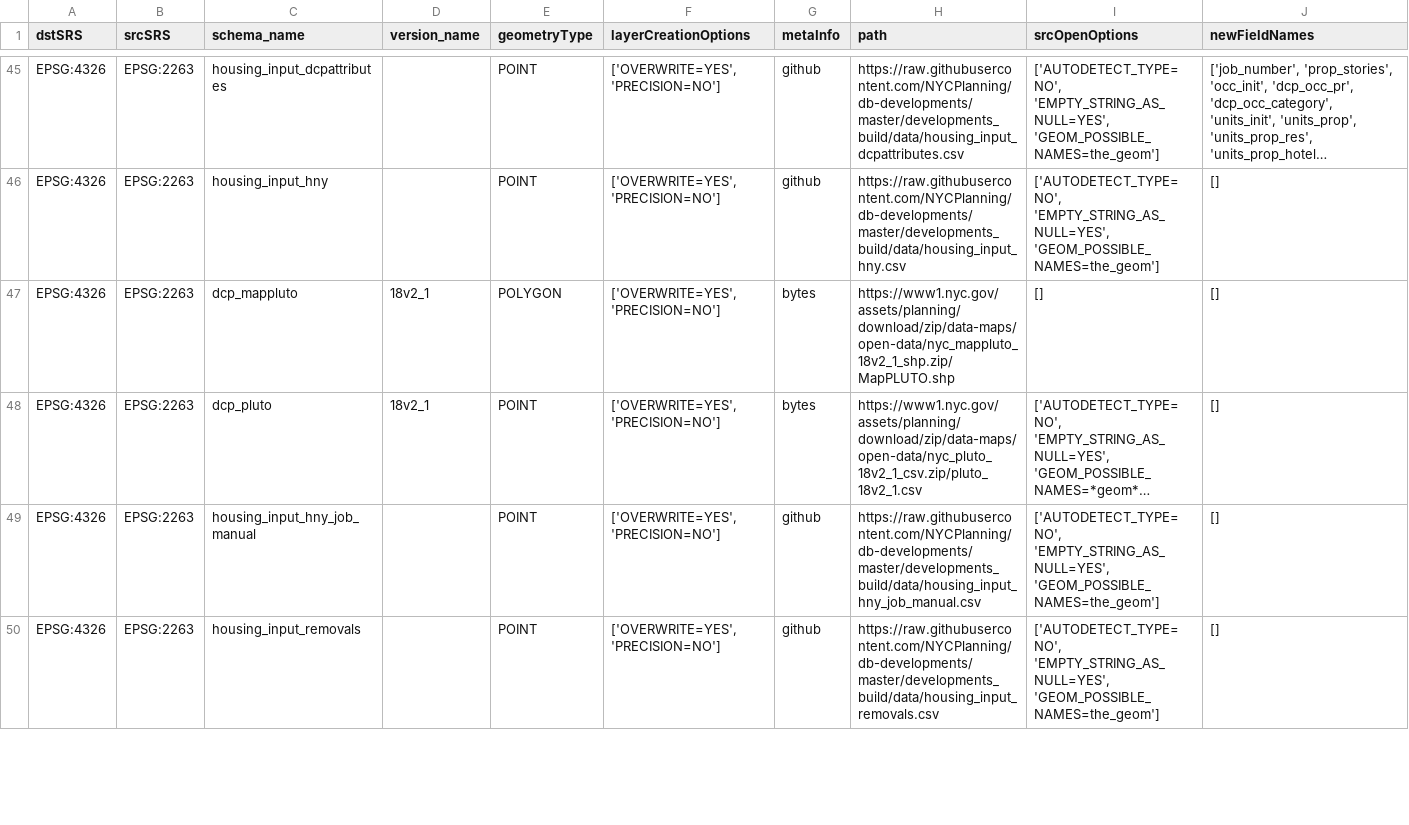
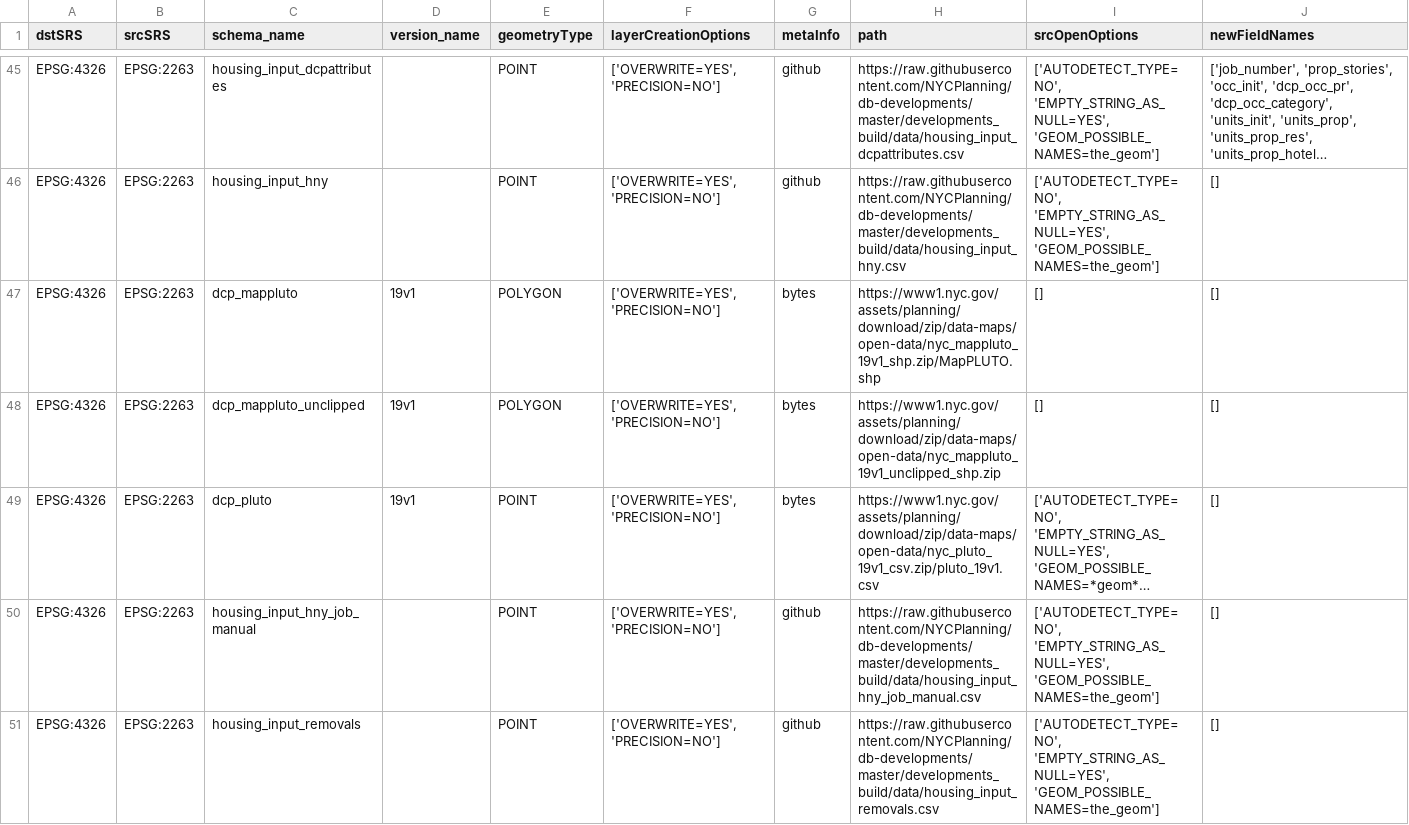
Before and after one commit to NYCPlanning/recipes, a CSV file: recipes/recipes.csv, drawn as a sheet; only a part is shown, gaps mark what is left out; long unchanged cells end in …; addresses are those after the commit; the diff names each change by its address in the sheet, - before the commit and + after, or states it on an @@ line.

Commit message:
updating mappluto

```diff
--- a/recipes/recipes.csv
+++ b/recipes/recipes.csv
-D47 (version_name): 18v2_1
+D47 (version_name): 19v1
-H47 (path): https://www1.nyc.gov/assets/planning/download/zip/data-maps/open-data/nyc_mappluto_18v2_1_shp.zip/MapPLUTO.shp
+H47 (path): https://www1.nyc.gov/assets/planning/download/zip/data-maps/open-data/nyc_mappluto_19v1_shp.zip/MapPLUTO.shp
+row 48: EPSG:4326 | EPSG:2263 | dcp_mappluto_unclipped | 19v1 | POLYGON | ['OVERWRITE=YES', 'PRECISION=NO'] | bytes | https://www1.nyc.gov/assets/planning/download/zip/data-maps/open-data/nyc_mappluto_19v1_unclipped_shp.zip | [] | []
-D49 (version_name): 18v2_1
+D49 (version_name): 19v1
-H49 (path): https://www1.nyc.gov/assets/planning/download/zip/data-maps/open-data/nyc_pluto_18v2_1_csv.zip/pluto_18v2_1.csv
+H49 (path): https://www1.nyc.gov/assets/planning/download/zip/data-maps/open-data/nyc_pluto_19v1_csv.zip/pluto_19v1.csv
```
Also changed, not shown: 5 other files.
